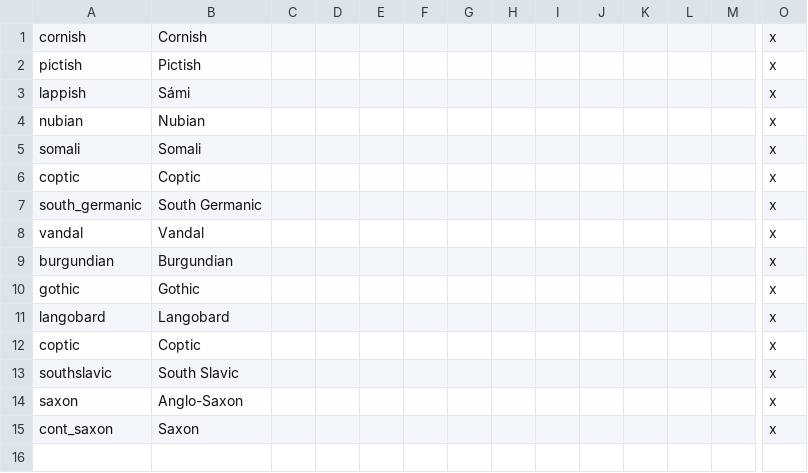
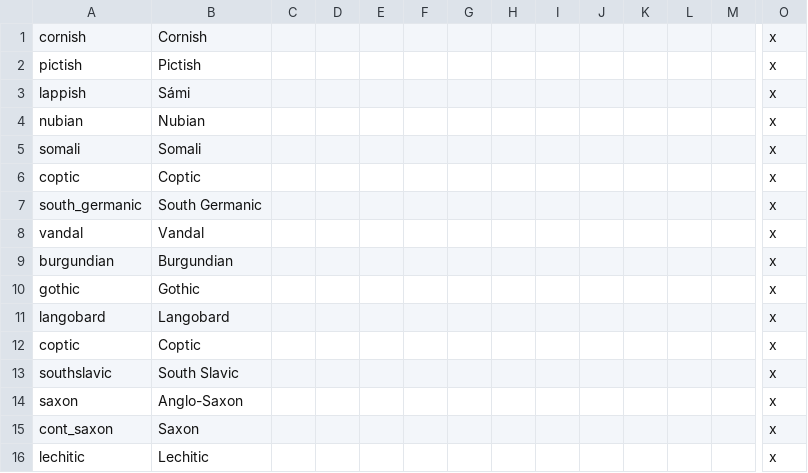
Before and after one commit to darkgamma/erebos-mod, a CSV file: localisation/Cultures.csv, drawn as a sheet; only a part is shown, gaps mark what is left out; rows hold the shown columns only; the diff names each change by its address in the sheet, - before the commit and + after, or states it on an @@ line.

```diff
--- a/localisation/Cultures.csv
+++ b/localisation/Cultures.csv
+row 16: lechitic | Lechitic |  |  |  |  |  |  |  |  |  |  |  | x
```
Also changed, not shown: localisation/titles.csv, 28 other files.
